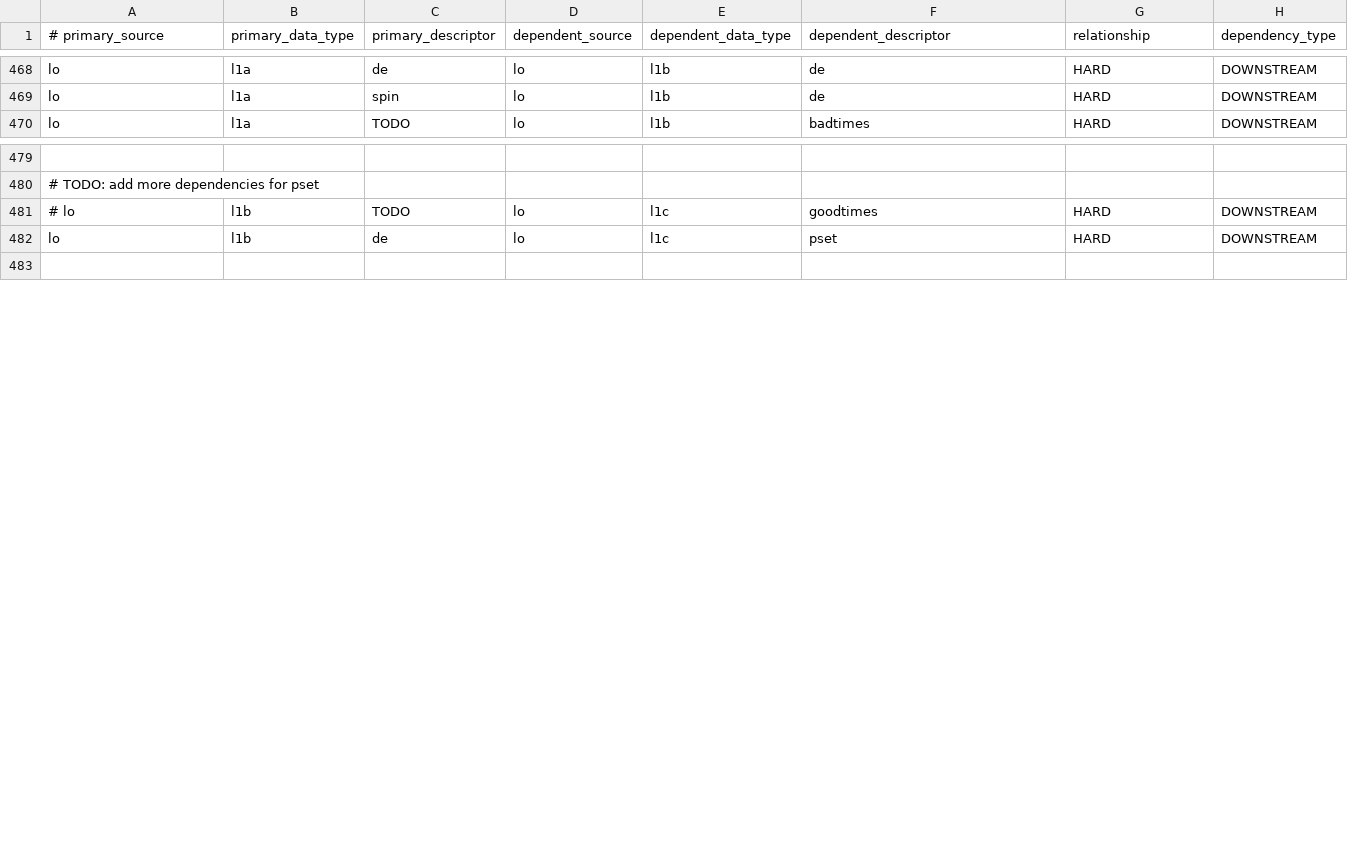
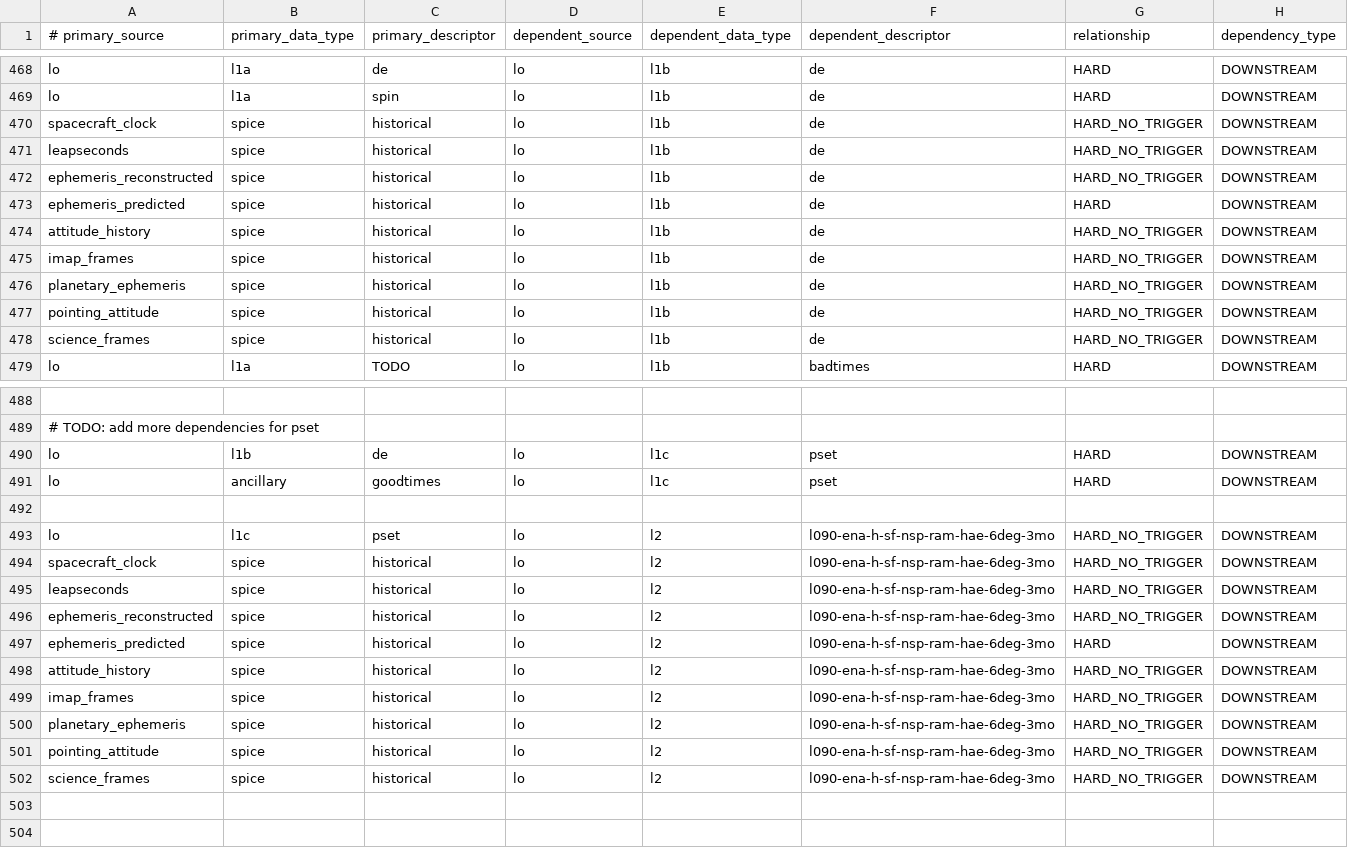
Before and after one commit to laspsandoval/sds-data-manager, a CSV file: sds_data_manager/lambda_code/SDSCode/pipeline_lambdas/dependency_config.csv, drawn as a sheet; only a part is shown, gaps mark what is left out; removed rows and columns are numbered as before the commit, all else as after; the diff names each change by its address in the sheet, - before the commit and + after, or states it on an @@ line.

Commit message:
Added SIT-4 dependencies for Lo (#651)
* added lo dependencies for sit-4

* added missing comma and fixed lo l2 descriptor

* fixed trigger type for l2 map

```diff
--- a/sds_data_manager/lambda_code/SDSCode/pipeline_lambdas/dependency_config.csv
+++ b/sds_data_manager/lambda_code/SDSCode/pipeline_lambdas/dependency_config.csv
+row 470: spacecraft_clock | spice | historical | lo | l1b | de | HARD_NO_TRIGGER | DOWNSTREAM
+row 471: leapseconds | spice | historical | lo | l1b | de | HARD_NO_TRIGGER | DOWNSTREAM
+row 472: ephemeris_reconstructed | spice | historical | lo | l1b | de | HARD_NO_TRIGGER | DOWNSTREAM
+row 473: ephemeris_predicted | spice | historical | lo | l1b | de | HARD | DOWNSTREAM
+row 474: attitude_history | spice | historical | lo | l1b | de | HARD_NO_TRIGGER | DOWNSTREAM
+row 475: imap_frames | spice | historical | lo | l1b | de | HARD_NO_TRIGGER | DOWNSTREAM
+row 476: planetary_ephemeris | spice | historical | lo | l1b | de | HARD_NO_TRIGGER | DOWNSTREAM
+row 477: pointing_attitude | spice | historical | lo | l1b | de | HARD_NO_TRIGGER | DOWNSTREAM
+row 478: science_frames | spice | historical | lo | l1b | de | HARD_NO_TRIGGER | DOWNSTREAM
-row 481: # lo | l1b | TODO | lo | l1c | goodtimes | HARD | DOWNSTREAM
+row 491: lo | ancillary | goodtimes | lo | l1c | pset | HARD | DOWNSTREAM
+row 492: (empty)
+row 493: lo | l1c | pset | lo | l2 | l090-ena-h-sf-nsp-ram-hae-6deg-3mo | HARD_NO_TRIGGER | DOWNSTREAM
+row 494: spacecraft_clock | spice | historical | lo | l2 | l090-ena-h-sf-nsp-ram-hae-6deg-3mo | HARD_NO_TRIGGER | DOWNSTREAM
+row 495: leapseconds | spice | historical | lo | l2 | l090-ena-h-sf-nsp-ram-hae-6deg-3mo | HARD_NO_TRIGGER | DOWNSTREAM
+row 496: ephemeris_reconstructed | spice | historical | lo | l2 | l090-ena-h-sf-nsp-ram-hae-6deg-3mo | HARD_NO_TRIGGER | DOWNSTREAM
+row 497: ephemeris_predicted | spice | historical | lo | l2 | l090-ena-h-sf-nsp-ram-hae-6deg-3mo | HARD | DOWNSTREAM
+row 498: attitude_history | spice | historical | lo | l2 | l090-ena-h-sf-nsp-ram-hae-6deg-3mo | HARD_NO_TRIGGER | DOWNSTREAM
+row 499: imap_frames | spice | historical | lo | l2 | l090-ena-h-sf-nsp-ram-hae-6deg-3mo | HARD_NO_TRIGGER | DOWNSTREAM
+row 500: planetary_ephemeris | spice | historical | lo | l2 | l090-ena-h-sf-nsp-ram-hae-6deg-3mo | HARD_NO_TRIGGER | DOWNSTREAM
+row 501: pointing_attitude | spice | historical | lo | l2 | l090-ena-h-sf-nsp-ram-hae-6deg-3mo | HARD_NO_TRIGGER | DOWNSTREAM
+row 502: science_frames | spice | historical | lo | l2 | l090-ena-h-sf-nsp-ram-hae-6deg-3mo | HARD_NO_TRIGGER | DOWNSTREAM
+row 503: (empty)
```
